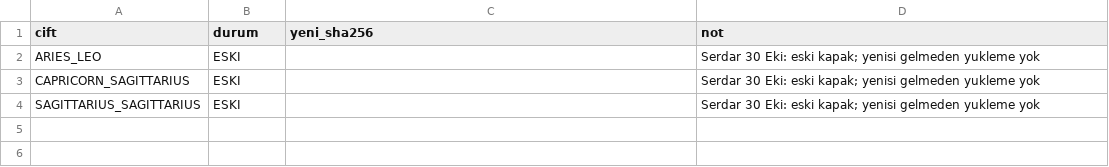
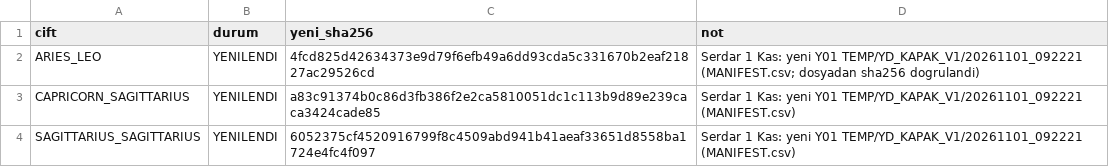
Before and after one commit to caliserdar-maker/astrolove-ops, a CSV file: data/pod/yd_kapak_eski.csv, drawn as a sheet.

```diff
--- a/data/pod/yd_kapak_eski.csv
+++ b/data/pod/yd_kapak_eski.csv
@@ -1,4 +1,4 @@
 cift,durum,yeni_sha256,not
-ARIES_LEO,ESKI,,Serdar 30 Eki: eski kapak; yenisi gelmeden yukleme yok
-CAPRICORN_SAGITTARIUS,ESKI,,Serdar 30 Eki: eski kapak; yenisi gelmeden yukleme yok
-SAGITTARIUS_SAGITTARIUS,ESKI,,Serdar 30 Eki: eski kapak; yenisi gelmeden yukleme yok
+ARIES_LEO,YENILENDI,4fcd825d42634373e9d79f6efb49a6dd93cda5c331670b2eaf21827ac29526cd,Serdar 1 Kas: yeni Y01 TEMP/YD_KAPAK_V1/20261101_092221 (MANIFEST.csv; dosyadan sha256 dogrulandi)
+CAPRICORN_SAGITTARIUS,YENILENDI,a83c91374b0c86d3fb386f2e2ca5810051dc1c113b9d89e239caca3424cade85,Serdar 1 Kas: yeni Y01 TEMP/YD_KAPAK_V1/20261101_092221 (MANIFEST.csv)
+SAGITTARIUS_SAGITTARIUS,YENILENDI,6052375cf4520916799f8c4509abd941b41aeaf33651d8558ba1724e4fc4f097,Serdar 1 Kas: yeni Y01 TEMP/YD_KAPAK_V1/20261101_092221 (MANIFEST.csv)
```
